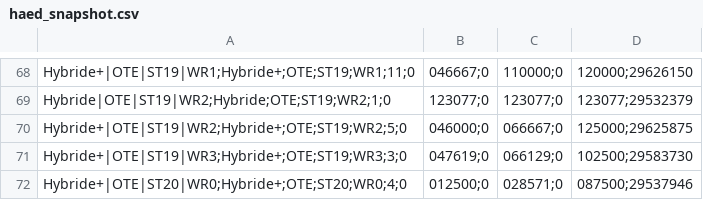
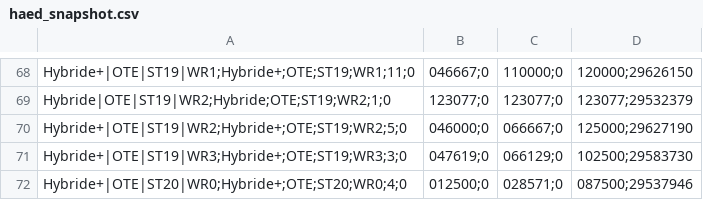
Before and after one commit to Jovanand/SHE-Learning-Uploads, a CSV file: haed_snapshot.csv, drawn as a sheet; only a part is shown, gaps mark what is left out.

Commit message:
CSV snapshot @ 2026-05-08T14:05:53.574Z

```diff
--- a/haed_snapshot.csv
+++ b/haed_snapshot.csv
@@ -69,3 +69,3 @@ Hybride+|OTE|ST19|WR1;Hybride+;OTE;ST19;WR1;11;0,046667;0,110000;0,120000;296261
 Hybride|OTE|ST19|WR2;Hybride;OTE;ST19;WR2;1;0,123077;0,123077;0,123077;29532379
-Hybride+|OTE|ST19|WR2;Hybride+;OTE;ST19;WR2;5;0,046000;0,066667;0,125000;29625875
+Hybride+|OTE|ST19|WR2;Hybride+;OTE;ST19;WR2;5;0,046000;0,066667;0,125000;29627190
 Hybride+|OTE|ST19|WR3;Hybride+;OTE;ST19;WR3;3;0,047619;0,066129;0,102500;29583730
```
